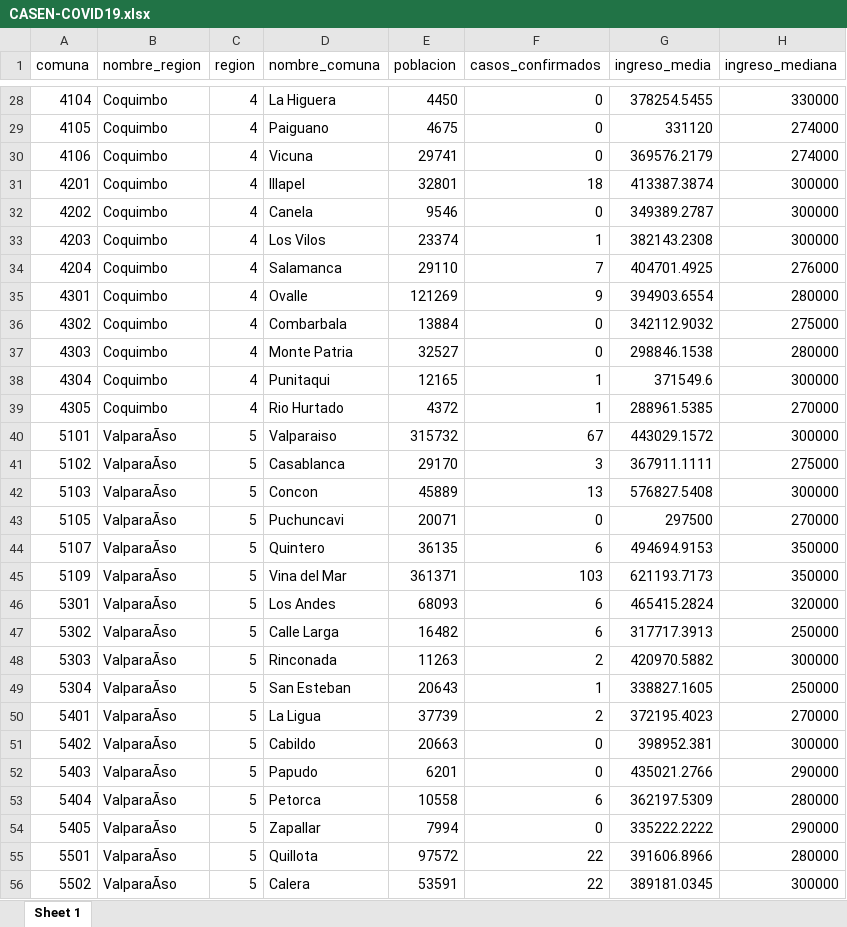
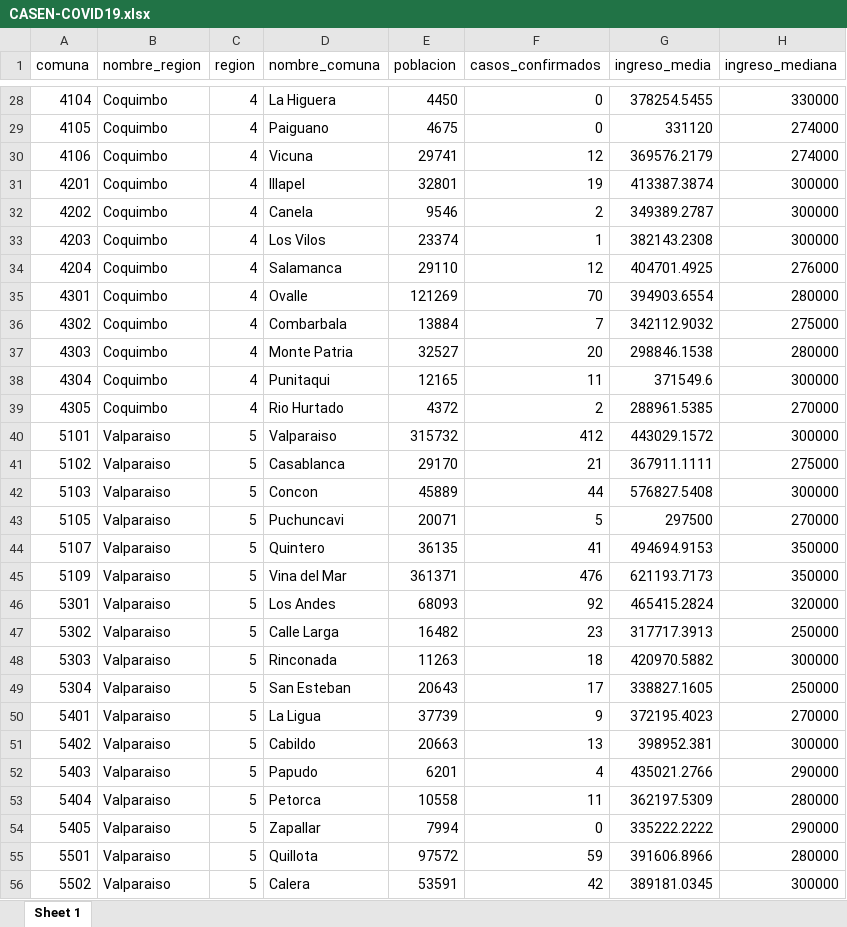
Before and after one commit to Martin-Venegas-M/Multivariate-Statistics-Homeworks, an Excel workbook: CASEN-COVID19.xlsx, sheet Sheet 1, drawn as a sheet; only a part is shown, gaps mark what is left out; values as stored, in another font and other column widths than the file's, no borders; the diff covers the shown part only; the diff names each change by its address in the sheet, - before the commit and + after, or states it on an @@ line.

```diff
--- a/CASEN-COVID19.xlsx (sheet Sheet 1)
+++ b/CASEN-COVID19.xlsx (sheet Sheet 1)
-F30 (casos_confirmados): 0
+F30 (casos_confirmados): 12
-F31 (casos_confirmados): 18
+F31 (casos_confirmados): 19
-F32 (casos_confirmados): 0
+F32 (casos_confirmados): 2
-F34 (casos_confirmados): 7
+F34 (casos_confirmados): 12
-F35 (casos_confirmados): 9
+F35 (casos_confirmados): 70
-F36 (casos_confirmados): 0
+F36 (casos_confirmados): 7
-F37 (casos_confirmados): 0
+F37 (casos_confirmados): 20
-F38 (casos_confirmados): 1
+F38 (casos_confirmados): 11
-F39 (casos_confirmados): 1
+F39 (casos_confirmados): 2
-B40:B56 (nombre_region): ValparaÃso
+B40:B56 (nombre_region): Valparaiso
-F40 (casos_confirmados): 67
+F40 (casos_confirmados): 412
-F41 (casos_confirmados): 3
+F41 (casos_confirmados): 21
-F42 (casos_confirmados): 13
+F42 (casos_confirmados): 44
-F43 (casos_confirmados): 0
+F43 (casos_confirmados): 5
-F44 (casos_confirmados): 6
+F44 (casos_confirmados): 41
-F45 (casos_confirmados): 103
+F45 (casos_confirmados): 476
-F46 (casos_confirmados): 6
+F46 (casos_confirmados): 92
-F47 (casos_confirmados): 6
+F47 (casos_confirmados): 23
-F48 (casos_confirmados): 2
+F48 (casos_confirmados): 18
-F49 (casos_confirmados): 1
+F49 (casos_confirmados): 17
-F50 (casos_confirmados): 2
+F50 (casos_confirmados): 9
-F51 (casos_confirmados): 0
+F51 (casos_confirmados): 13
-F52 (casos_confirmados): 0
+F52 (casos_confirmados): 4
-F53 (casos_confirmados): 6
+F53 (casos_confirmados): 11
-F55 (casos_confirmados): 22
+F55 (casos_confirmados): 59
-F56 (casos_confirmados): 22
+F56 (casos_confirmados): 42
```
Also changed, not shown: 425 edited cells elsewhere in this sheet.
